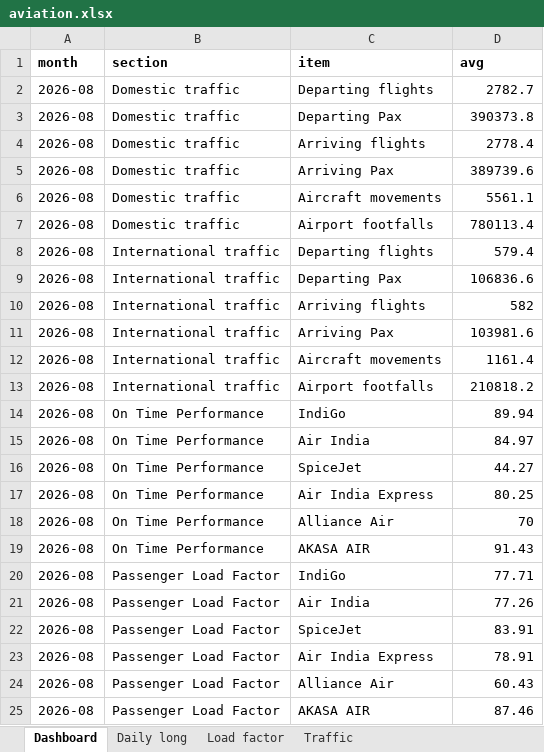
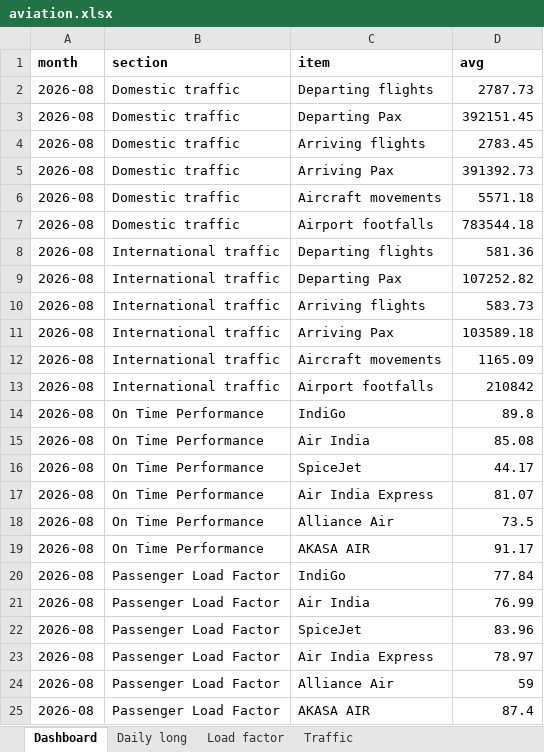
Before and after one commit to isgulati95-code/flight-fare-tracker, an Excel workbook: aviation.xlsx, sheet Dashboard, drawn as a sheet; values as stored, in another font and other column widths than the file's, no borders; the diff names each change by its address in the sheet, - before the commit and + after, or states it on an @@ line.

```diff
--- a/aviation.xlsx (sheet Dashboard)
+++ b/aviation.xlsx (sheet Dashboard)
-D2 (avg): 2782.7
+D2 (avg): 2787.73
-D3 (avg): 390373.8
+D3 (avg): 392151.45
-D4 (avg): 2778.4
+D4 (avg): 2783.45
-D5 (avg): 389739.6
+D5 (avg): 391392.73
-D6 (avg): 5561.1
+D6 (avg): 5571.18
-D7 (avg): 780113.4
+D7 (avg): 783544.18
-D8 (avg): 579.4
+D8 (avg): 581.36
-D9 (avg): 106836.6
+D9 (avg): 107252.82
-D10 (avg): 582
+D10 (avg): 583.73
-D11 (avg): 103981.6
+D11 (avg): 103589.18
-D12 (avg): 1161.4
+D12 (avg): 1165.09
-D13 (avg): 210818.2
+D13 (avg): 210842
-D14 (avg): 89.94
+D14 (avg): 89.8
-D15 (avg): 84.97
+D15 (avg): 85.08
-D16 (avg): 44.27
+D16 (avg): 44.17
-D17 (avg): 80.25
+D17 (avg): 81.07
-D18 (avg): 70
+D18 (avg): 73.5
-D19 (avg): 91.43
+D19 (avg): 91.17
-D20 (avg): 77.71
+D20 (avg): 77.84
-D21 (avg): 77.26
+D21 (avg): 76.99
-D22 (avg): 83.91
+D22 (avg): 83.96
-D23 (avg): 78.91
+D23 (avg): 78.97
-D24 (avg): 60.43
+D24 (avg): 59
-D25 (avg): 87.46
+D25 (avg): 87.4
```
Also changed, not shown: sheet Daily long, sheet Load factor, sheet Traffic, fares.xlsx, 4 other files.
